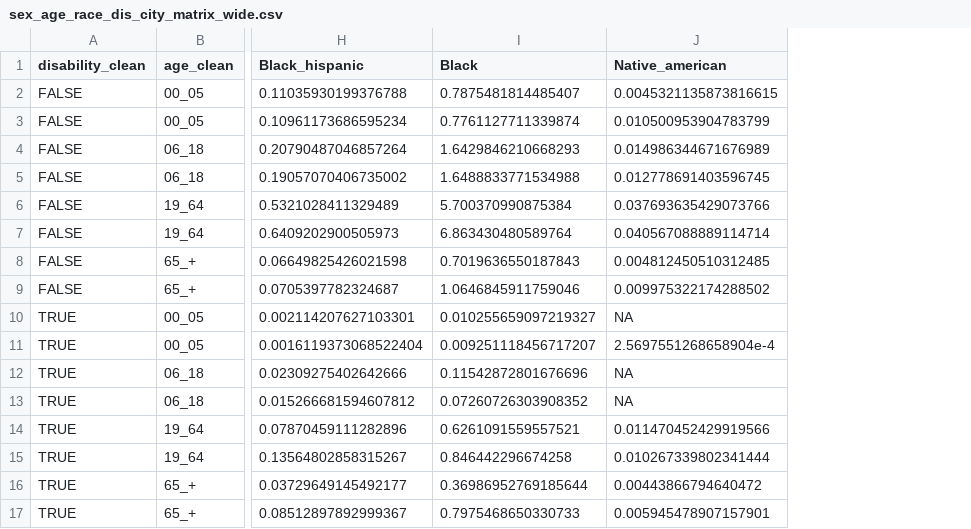
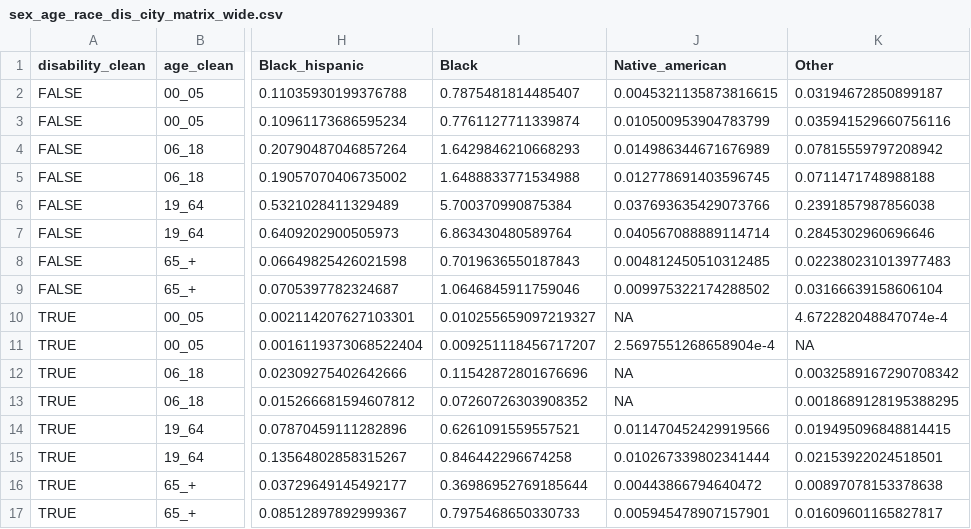
Before and after one commit to andrewflowers/new-york-msa-pop-matrix, a CSV file: sex_age_race_dis_city_matrix_wide.csv, drawn as a sheet; only a part is shown, gaps mark what is left out; the diff names each change by its address in the sheet, - before the commit and + after, or states it on an @@ line.

Commit message:
add other category

```diff
--- a/sex_age_race_dis_city_matrix_wide.csv
+++ b/sex_age_race_dis_city_matrix_wide.csv
+column K (Other), rows 2-17: 0.03194672850899187 | 0.035941529660756116 | 0.07815559797208942 | 0.0711471748988188 | 0.2391857987856038 | 0.2845302960696646 | 0.022380231013977483 | 0.03166639158606104 | 4.672282048847074e-4 | NA | 0.0032589167290708342 | 0.0018689128195388295 | 0.019495096848814415 | 0.02153922024518501 | 0.00897078153378638 | 0.01609601165827817
```
Also changed, not shown: 4 other files.
